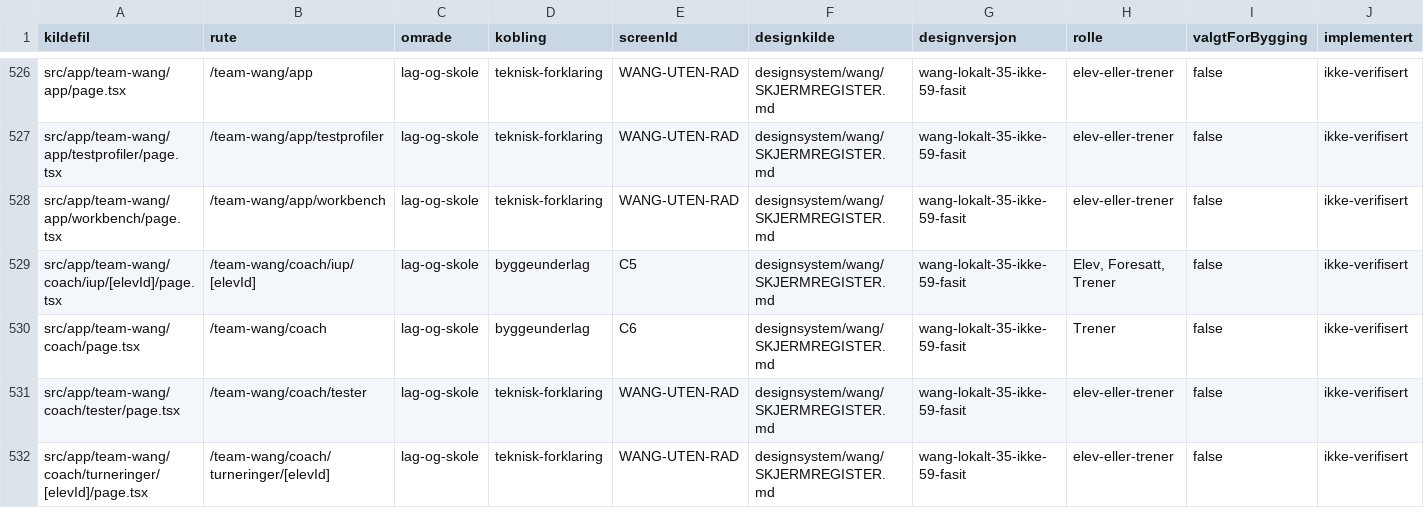
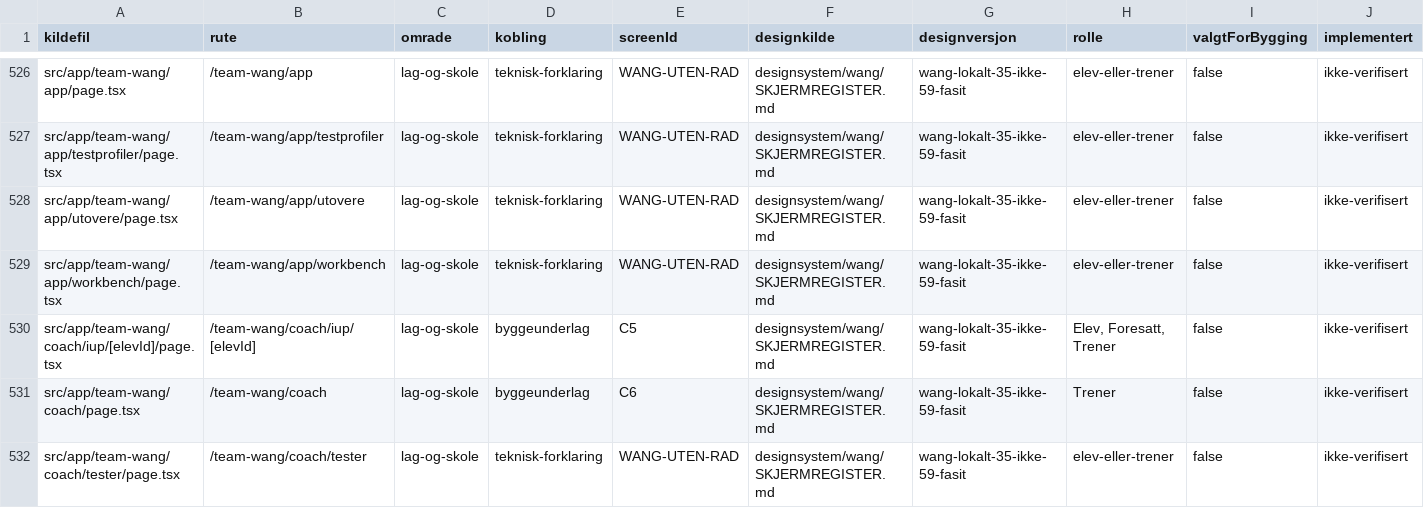
Before and after one commit to akgolfsoftware/Golf_Headquarters, a CSV file: docs/design-system/skjermregister.csv, drawn as a sheet; only a part is shown, gaps mark what is left out; the shorter side is filled out with more unchanged rows; rows hold the shown columns only; the diff names each change by its address in the sheet, - before the commit and + after, or states it on an @@ line.

Commit message:
feat(wang): add role-scoped athlete overview

```diff
--- a/docs/design-system/skjermregister.csv
+++ b/docs/design-system/skjermregister.csv
+row 528: src/app/team-wang/app/utovere/page.tsx | /team-wang/app/utovere | lag-og-skole | teknisk-forklaring | WANG-UTEN-RAD | designsystem/wang/SKJERMREGISTER.md | wang-lokalt-35-ikke-59-fasit | elev-eller-trener | false | ikke-verifisert
```
Also changed, not shown: 10 other files.
